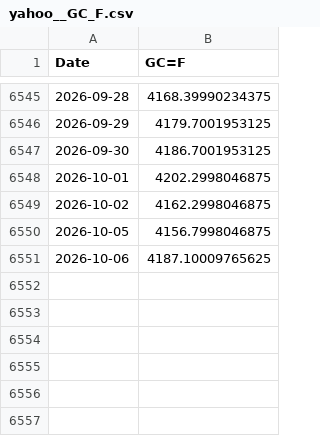
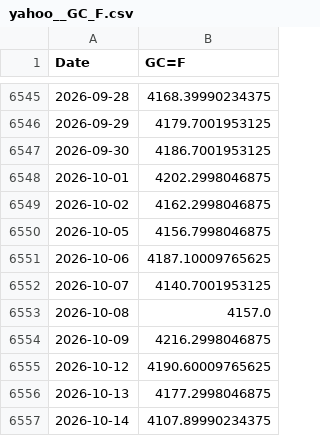
Before and after one commit to huangste/macro-regime-classifier, a CSV file: data/cache/yahoo__GC_F.csv, drawn as a sheet; only a part is shown, gaps mark what is left out; the diff names each change by its address in the sheet, - before the commit and + after, or states it on an @@ line.

```diff
--- a/data/cache/yahoo__GC_F.csv
+++ b/data/cache/yahoo__GC_F.csv
+row 6552: 2026-10-07 | 4140.7001953125
+row 6553: 2026-10-08 | 4157.0
+row 6554: 2026-10-09 | 4216.2998046875
+row 6555: 2026-10-12 | 4190.60009765625
+row 6556: 2026-10-13 | 4177.2998046875
+row 6557: 2026-10-14 | 4107.89990234375
```
Also changed, not shown: data/cache/yahoo__CL_F.csv, data/cache/yahoo__DX_Y_NYB.csv, 18 other files.
